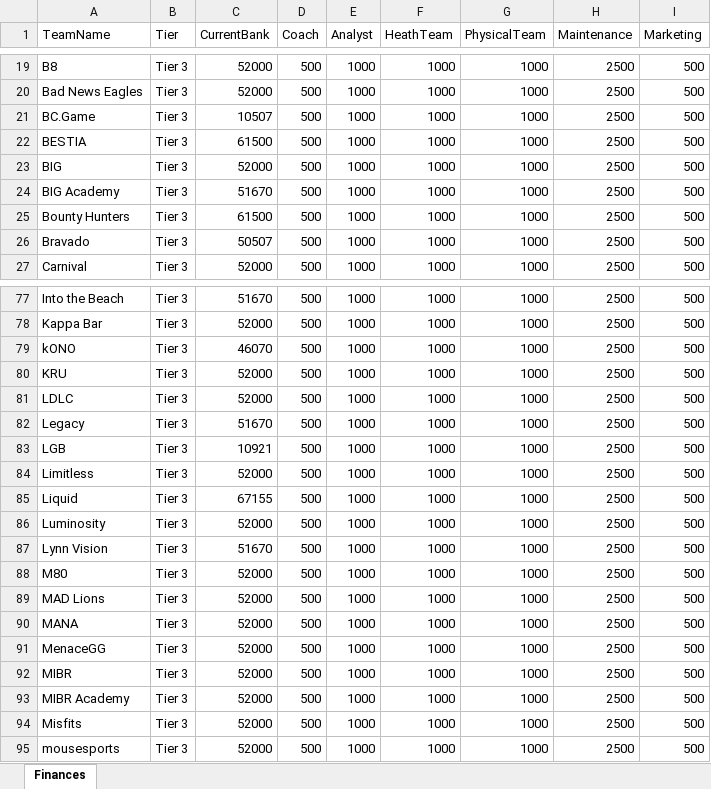
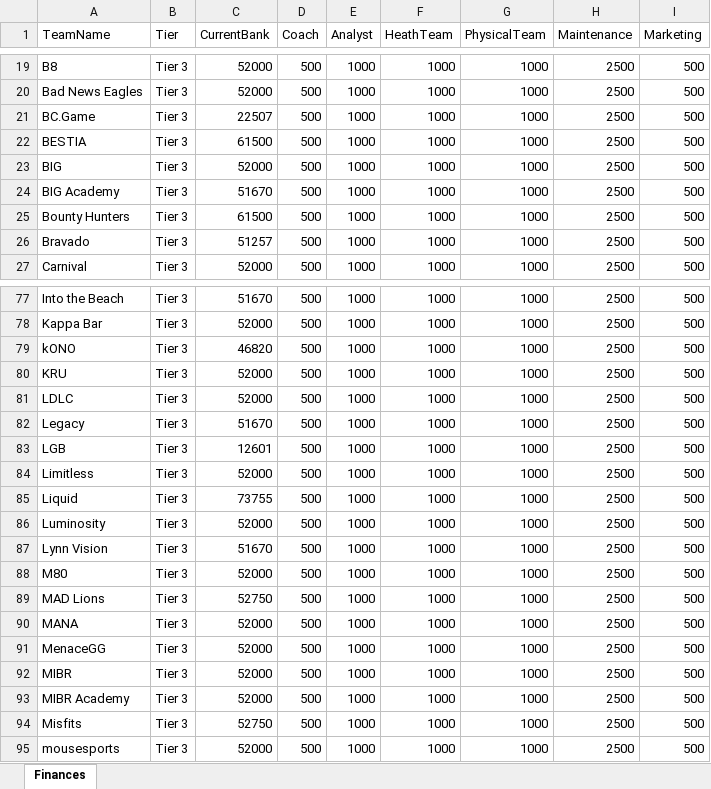
Before and after one commit to ravengone/ck-tools, an Excel workbook: file/finances_updated.xlsx, sheet Finances, drawn as a sheet; only a part is shown, gaps mark what is left out; values as stored, in another font and other column widths than the file's, no borders; the diff covers the shown part only; the diff names each change by its address in the sheet, - before the commit and + after, or states it on an @@ line.

```diff
--- a/file/finances_updated.xlsx (sheet Finances)
+++ b/file/finances_updated.xlsx (sheet Finances)
-C21 (CurrentBank): 10507
+C21 (CurrentBank): 22507
-C26 (CurrentBank): 50507
+C26 (CurrentBank): 51257
-C79 (CurrentBank): 46070
+C79 (CurrentBank): 46820
-C83 (CurrentBank): 10921
+C83 (CurrentBank): 12601
-C85 (CurrentBank): 67155
+C85 (CurrentBank): 73755
-C89 (CurrentBank): 52000
+C89 (CurrentBank): 52750
-C94 (CurrentBank): 52000
+C94 (CurrentBank): 52750
```
Also changed, not shown: 9 edited cells elsewhere in this sheet, file/players_updated.xlsx.
